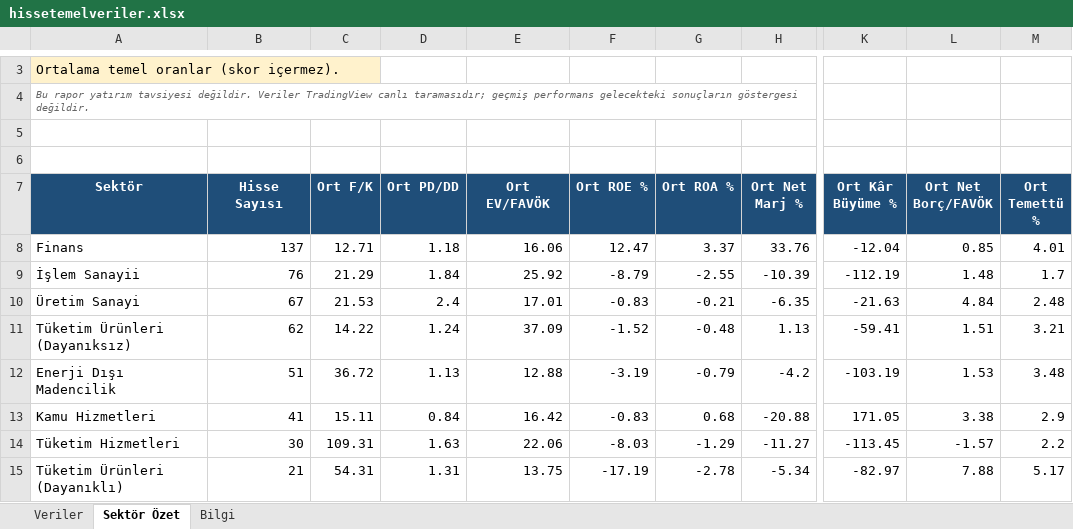
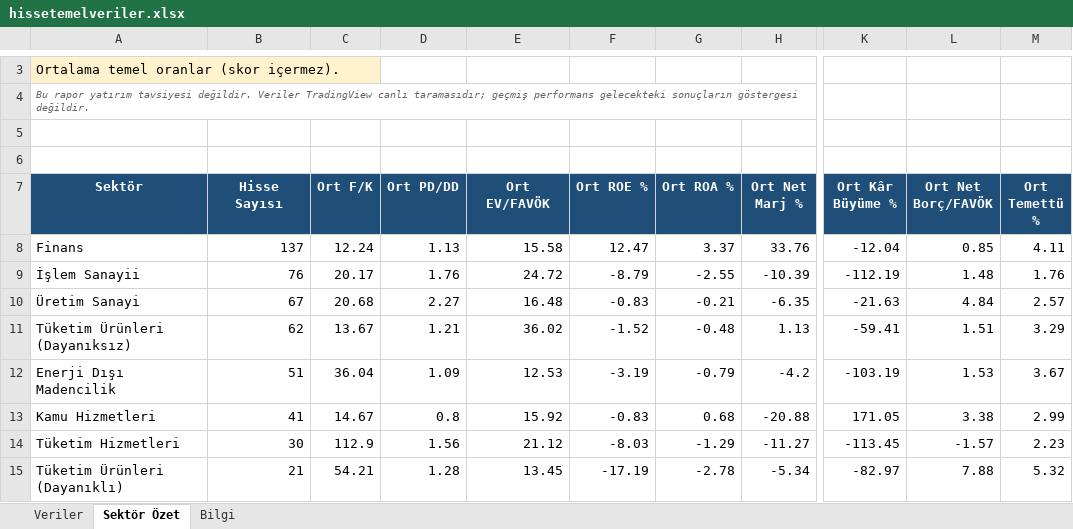
Before and after one commit to fkcengizhan-crypto/BistTemelVeriler, an Excel workbook: Archive/hissetemelveriler.xlsx, sheet Sektör Özet, drawn as a sheet; only a part is shown, gaps mark what is left out; values as stored, in another font and other column widths than the file's, no borders; the diff covers the shown part only; the diff names each change by its address in the sheet, - before the commit and + after, or states it on an @@ line.

```diff
--- a/Archive/hissetemelveriler.xlsx (sheet Sektör Özet)
+++ b/Archive/hissetemelveriler.xlsx (sheet Sektör Özet)
-C8 (Ort F/K): 12.71
+C8 (Ort F/K): 12.24
-D8 (Ort PD/DD): 1.18
+D8 (Ort PD/DD): 1.13
-E8 (Ort EV/FAVÖK): 16.06
+E8 (Ort EV/FAVÖK): 15.58
-M8 (Ort Temettü %): 4.01
+M8 (Ort Temettü %): 4.11
-C9 (Ort F/K): 21.29
+C9 (Ort F/K): 20.17
-D9 (Ort PD/DD): 1.84
+D9 (Ort PD/DD): 1.76
-E9 (Ort EV/FAVÖK): 25.92
+E9 (Ort EV/FAVÖK): 24.72
-M9 (Ort Temettü %): 1.7
+M9 (Ort Temettü %): 1.76
-C10 (Ort F/K): 21.53
+C10 (Ort F/K): 20.68
-D10 (Ort PD/DD): 2.4
+D10 (Ort PD/DD): 2.27
-E10 (Ort EV/FAVÖK): 17.01
+E10 (Ort EV/FAVÖK): 16.48
-M10 (Ort Temettü %): 2.48
+M10 (Ort Temettü %): 2.57
-C11 (Ort F/K): 14.22
+C11 (Ort F/K): 13.67
-D11 (Ort PD/DD): 1.24
+D11 (Ort PD/DD): 1.21
-E11 (Ort EV/FAVÖK): 37.09
+E11 (Ort EV/FAVÖK): 36.02
-M11 (Ort Temettü %): 3.21
+M11 (Ort Temettü %): 3.29
-C12 (Ort F/K): 36.72
+C12 (Ort F/K): 36.04
-D12 (Ort PD/DD): 1.13
+D12 (Ort PD/DD): 1.09
-E12 (Ort EV/FAVÖK): 12.88
+E12 (Ort EV/FAVÖK): 12.53
-M12 (Ort Temettü %): 3.48
+M12 (Ort Temettü %): 3.67
-C13 (Ort F/K): 15.11
+C13 (Ort F/K): 14.67
-D13 (Ort PD/DD): 0.84
+D13 (Ort PD/DD): 0.8
-E13 (Ort EV/FAVÖK): 16.42
+E13 (Ort EV/FAVÖK): 15.92
-M13 (Ort Temettü %): 2.9
+M13 (Ort Temettü %): 2.99
-C14 (Ort F/K): 109.31
+C14 (Ort F/K): 112.9
-D14 (Ort PD/DD): 1.63
+D14 (Ort PD/DD): 1.56
-E14 (Ort EV/FAVÖK): 22.06
+E14 (Ort EV/FAVÖK): 21.12
-M14 (Ort Temettü %): 2.2
+M14 (Ort Temettü %): 2.23
-C15 (Ort F/K): 54.31
+C15 (Ort F/K): 54.21
-D15 (Ort PD/DD): 1.31
+D15 (Ort PD/DD): 1.28
-E15 (Ort EV/FAVÖK): 13.75
+E15 (Ort EV/FAVÖK): 13.45
-M15 (Ort Temettü %): 5.17
+M15 (Ort Temettü %): 5.32
```
Also changed, not shown: 49 edited cells elsewhere in this sheet, sheet Veriler, sheet Bilgi, 1 other file.
